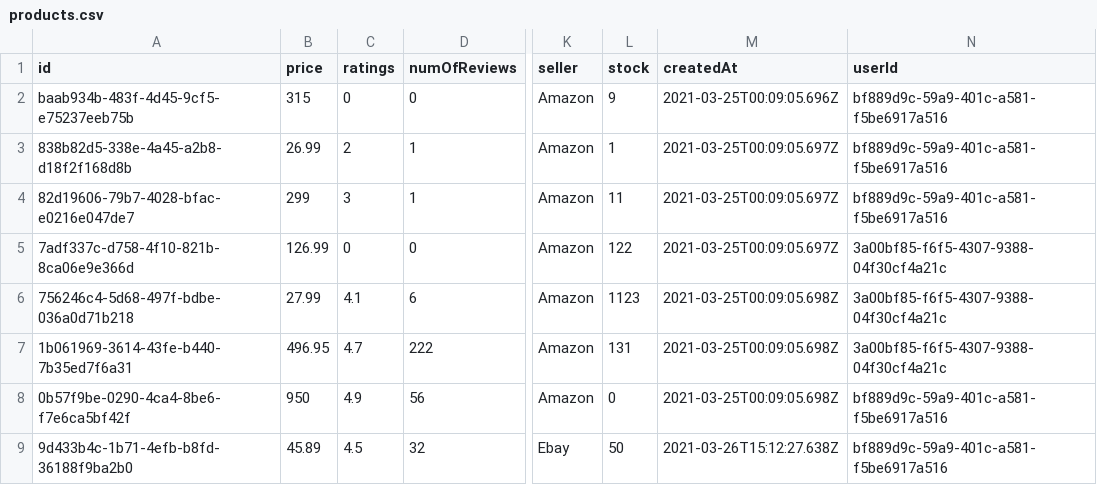
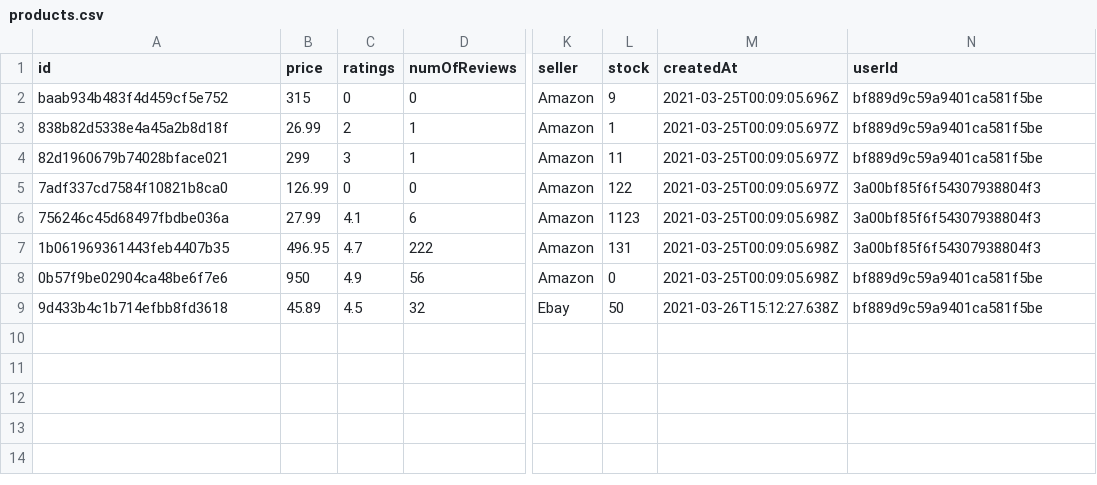
Before and after one commit to fitu/shopit-be, a CSV file: src/product/infrastructure/data/products.csv, drawn as a sheet; only a part is shown, gaps mark what is left out; the diff names each change by its address in the sheet, - before the commit and + after, or states it on an @@ line.

```diff
--- a/src/product/infrastructure/data/products.csv
+++ b/src/product/infrastructure/data/products.csv
-A2 (id): baab934b-483f-4d45-9cf5-e75237eeb75b
+A2 (id): baab934b483f4d459cf5e752
-N2:N4 (userId): bf889d9c-59a9-401c-a581-f5be6917a516
+N2:N4 (userId): bf889d9c59a9401ca581f5be
-A3 (id): 838b82d5-338e-4a45-a2b8-d18f2f168d8b
+A3 (id): 838b82d5338e4a45a2b8d18f
-A4 (id): 82d19606-79b7-4028-bfac-e0216e047de7
+A4 (id): 82d1960679b74028bface021
-A5 (id): 7adf337c-d758-4f10-821b-8ca06e9e366d
+A5 (id): 7adf337cd7584f10821b8ca0
-N5:N7 (userId): 3a00bf85-f6f5-4307-9388-04f30cf4a21c
+N5:N7 (userId): 3a00bf85f6f54307938804f3
-A6 (id): 756246c4-5d68-497f-bdbe-036a0d71b218
+A6 (id): 756246c45d68497fbdbe036a
-A7 (id): 1b061969-3614-43fe-b440-7b35ed7f6a31
+A7 (id): 1b061969361443feb4407b35
-A8 (id): 0b57f9be-0290-4ca4-8be6-f7e6ca5bf42f
+A8 (id): 0b57f9be02904ca48be6f7e6
-N8:N9 (userId): bf889d9c-59a9-401c-a581-f5be6917a516
+N8:N9 (userId): bf889d9c59a9401ca581f5be
-A9 (id): 9d433b4c-1b71-4efb-b8fd-36188f9ba2b0
+A9 (id): 9d433b4c1b714efbb8fd3618
```
Also changed, not shown: src/review/infrastructure/data/reviews.csv, src/shippingInfo/infrastructure/data/shippingsInfo.csv, 12 other files.
